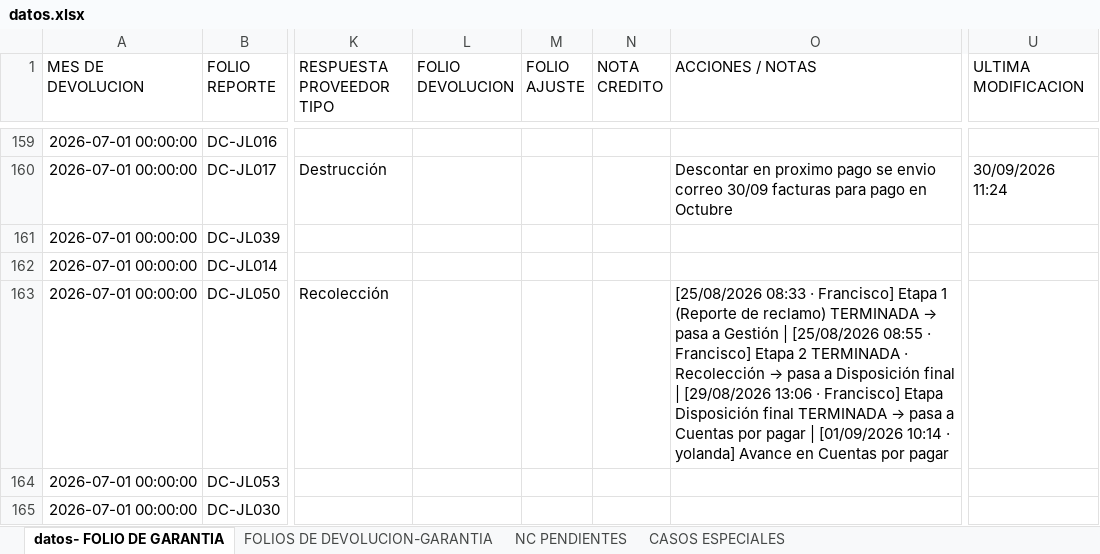
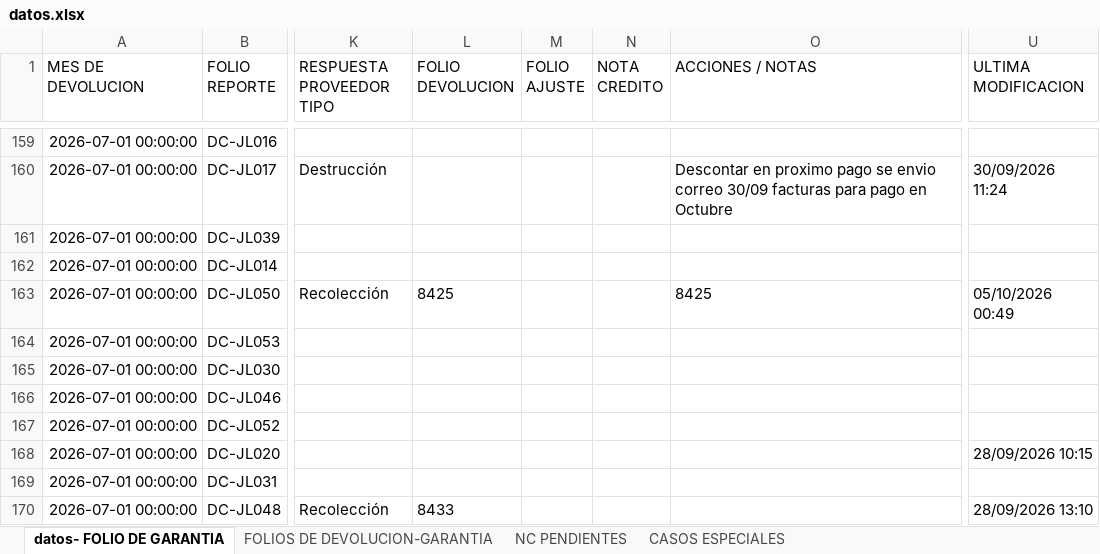
Before and after one commit to ftrevinor001-tr/dashboard-reclamaciones, an Excel workbook: datos.xlsx, sheet datos- FOLIO DE GARANTIA, drawn as a sheet; only a part is shown, gaps mark what is left out; the shorter side is filled out with more unchanged rows; values as stored, in another font and other column widths than the file's, no borders; the diff names each change by its address in the sheet, - before the commit and + after, or states it on an @@ line.

Commit message:
Garantía DC-JL050: Cambios guardados

```diff
--- a/datos.xlsx (sheet datos- FOLIO DE GARANTIA)
+++ b/datos.xlsx (sheet datos- FOLIO DE GARANTIA)
-L163 (FOLIO DEVOLUCION): (empty)
+L163 (FOLIO DEVOLUCION): 8425
@@ O163 (ACCIONES / NOTAS): [25/08/2026 08:33 · Francisco] Etapa 1 (Reporte de reclamo) TERMINADA → pasa a Gestión | [25/08/2026 08:55 · Francisco] Etapa 2 TERMINADA · Recolección → pasa a Disposición final | [29/08/2026 13:06 · Francisco] Etapa Disposición final TERMINADA → pasa a Cuentas por pagar | [01/09/2026 10:14 · yolanda] Avance en Cuentas por pagar → 8425 @@
-U163 (ULTIMA MODIFICACION): (empty)
+U163 (ULTIMA MODIFICACION): 05/10/2026 00:49
```
